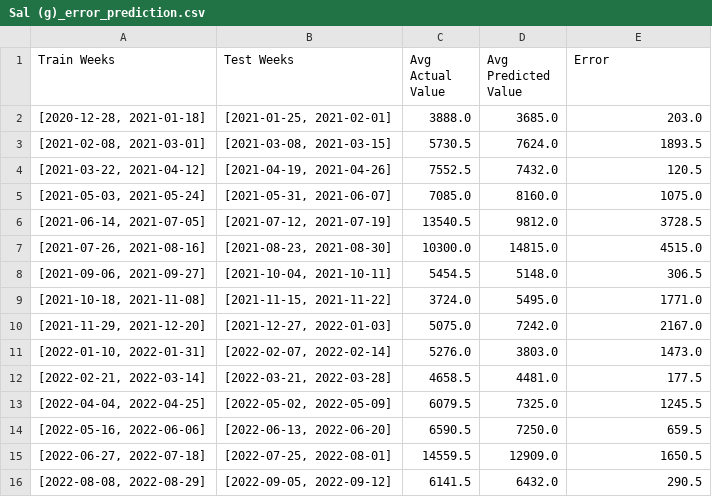
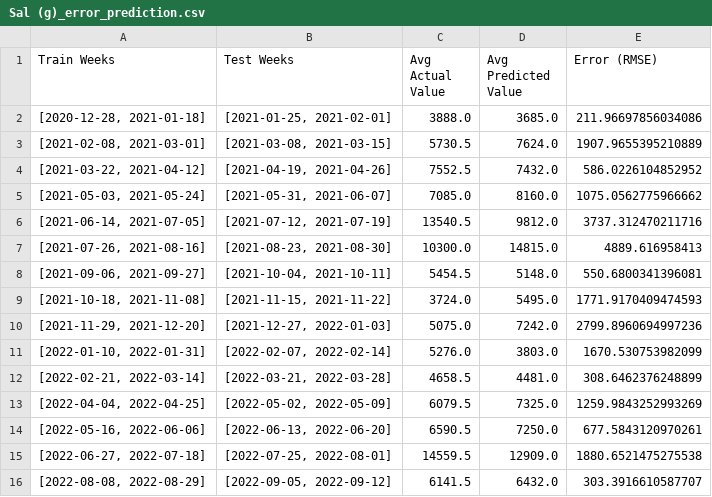
Before and after one commit to emiliafernanndez/IO-TPI, a CSV file: error_prediction/Sal (g)_error_prediction.csv, drawn as a sheet.

Commit message:
Corrección de error

```diff
--- a/error_prediction/Sal (g)_error_prediction.csv
+++ b/error_prediction/Sal (g)_error_prediction.csv
@@ -1,16 +1,16 @@
-Train Weeks,Test Weeks,Avg Actual Value,Avg Predicted Value,Error
-"[2020-12-28, 2021-01-18]","[2021-01-25, 2021-02-01]",3888.0,3685.0,203.0
-"[2021-02-08, 2021-03-01]","[2021-03-08, 2021-03-15]",5730.5,7624.0,1893.5
-"[2021-03-22, 2021-04-12]","[2021-04-19, 2021-04-26]",7552.5,7432.0,120.5
-"[2021-05-03, 2021-05-24]","[2021-05-31, 2021-06-07]",7085.0,8160.0,1075.0
-"[2021-06-14, 2021-07-05]","[2021-07-12, 2021-07-19]",13540.5,9812.0,3728.5
-"[2021-07-26, 2021-08-16]","[2021-08-23, 2021-08-30]",10300.0,14815.0,4515.0
-"[2021-09-06, 2021-09-27]","[2021-10-04, 2021-10-11]",5454.5,5148.0,306.5
-"[2021-10-18, 2021-11-08]","[2021-11-15, 2021-11-22]",3724.0,5495.0,1771.0
-"[2021-11-29, 2021-12-20]","[2021-12-27, 2022-01-03]",5075.0,7242.0,2167.0
-"[2022-01-10, 2022-01-31]","[2022-02-07, 2022-02-14]",5276.0,3803.0,1473.0
-"[2022-02-21, 2022-03-14]","[2022-03-21, 2022-03-28]",4658.5,4481.0,177.5
-"[2022-04-04, 2022-04-25]","[2022-05-02, 2022-05-09]",6079.5,7325.0,1245.5
-"[2022-05-16, 2022-06-06]","[2022-06-13, 2022-06-20]",6590.5,7250.0,659.5
-"[2022-06-27, 2022-07-18]","[2022-07-25, 2022-08-01]",14559.5,12909.0,1650.5
-"[2022-08-08, 2022-08-29]","[2022-09-05, 2022-09-12]",6141.5,6432.0,290.5
+Train Weeks,Test Weeks,Avg Actual Value,Avg Predicted Value,Error (RMSE)
+"[2020-12-28, 2021-01-18]","[2021-01-25, 2021-02-01]",3888.0,3685.0,211.96697856034086
+"[2021-02-08, 2021-03-01]","[2021-03-08, 2021-03-15]",5730.5,7624.0,1907.9655395210889
+"[2021-03-22, 2021-04-12]","[2021-04-19, 2021-04-26]",7552.5,7432.0,586.0226104852952
+"[2021-05-03, 2021-05-24]","[2021-05-31, 2021-06-07]",7085.0,8160.0,1075.0562775966662
+"[2021-06-14, 2021-07-05]","[2021-07-12, 2021-07-19]",13540.5,9812.0,3737.312470211716
+"[2021-07-26, 2021-08-16]","[2021-08-23, 2021-08-30]",10300.0,14815.0,4889.616958413
+"[2021-09-06, 2021-09-27]","[2021-10-04, 2021-10-11]",5454.5,5148.0,550.6800341396081
+"[2021-10-18, 2021-11-08]","[2021-11-15, 2021-11-22]",3724.0,5495.0,1771.9170409474593
+"[2021-11-29, 2021-12-20]","[2021-12-27, 2022-01-03]",5075.0,7242.0,2799.8960694997236
+"[2022-01-10, 2022-01-31]","[2022-02-07, 2022-02-14]",5276.0,3803.0,1670.530753982099
+"[2022-02-21, 2022-03-14]","[2022-03-21, 2022-03-28]",4658.5,4481.0,308.6462376248899
+"[2022-04-04, 2022-04-25]","[2022-05-02, 2022-05-09]",6079.5,7325.0,1259.9843252993269
+"[2022-05-16, 2022-06-06]","[2022-06-13, 2022-06-20]",6590.5,7250.0,677.5843120970261
+"[2022-06-27, 2022-07-18]","[2022-07-25, 2022-08-01]",14559.5,12909.0,1880.6521475275538
+"[2022-08-08, 2022-08-29]","[2022-09-05, 2022-09-12]",6141.5,6432.0,303.3916610587707
```
Also changed, not shown: error_prediction/AzÃºcar (g)_error_prediction.csv, error_prediction/Harina de Trigo (g)_error_prediction.csv, 2 other files.
